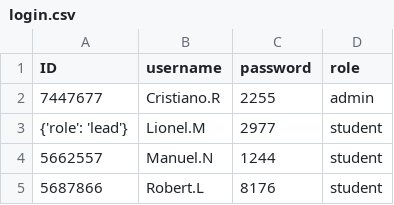
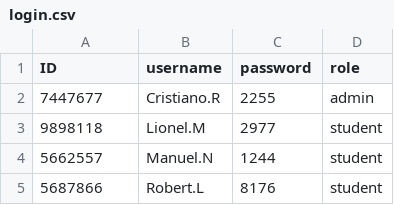
Before and after one commit to SunthornK/final_project, a CSV file: login.csv, drawn as a sheet; only a part is shown.

```diff
--- a/login.csv
+++ b/login.csv
@@ -2,3 +2,3 @@ ID,username,password,role
 7447677,Cristiano.R,2255,admin
-{'role': 'lead'},Lionel.M,2977,student
+9898118,Lionel.M,2977,student
 5662557,Manuel.N,1244,student
```
Also changed, not shown: 2 other files.
